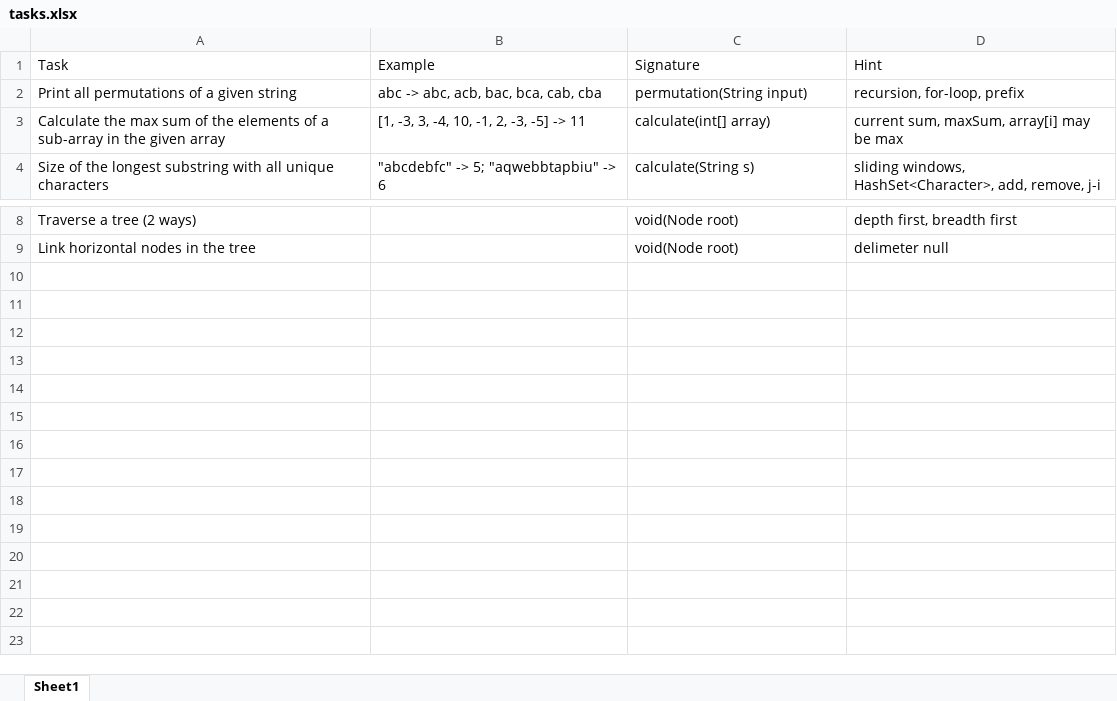
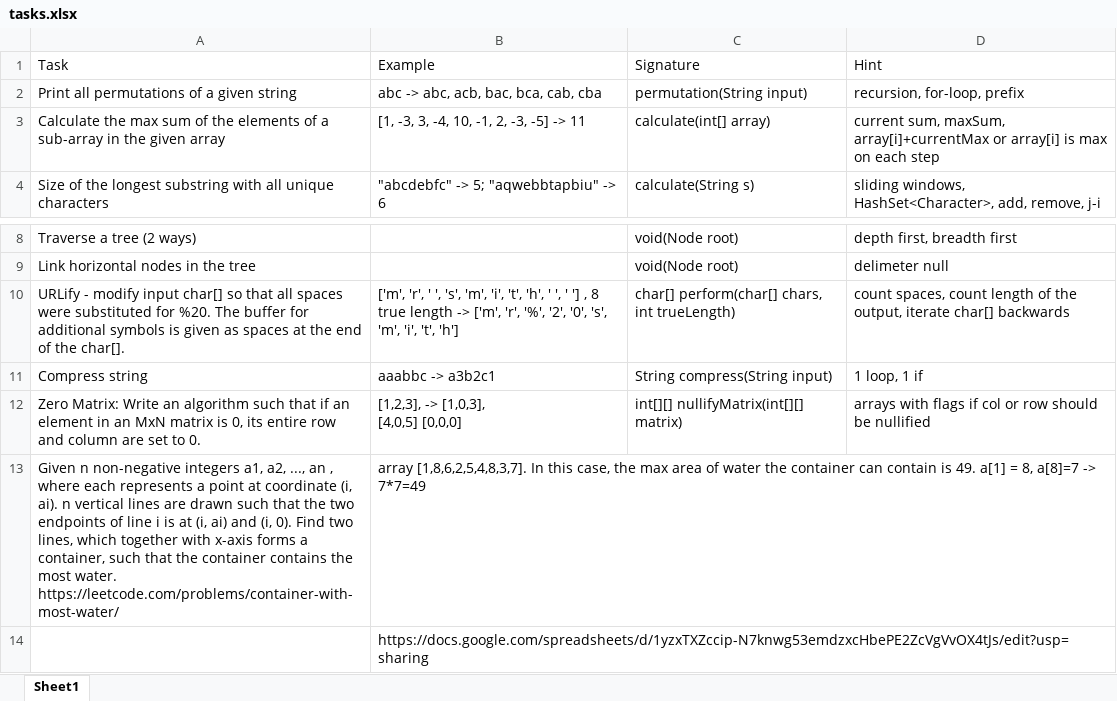
Before and after one commit to Korean88/Algorithms, an Excel workbook: tasks.xlsx, sheet Sheet1, drawn as a sheet; only a part is shown, gaps mark what is left out; values as stored, in another font and other column widths than the file's, no borders; ↵ is a line break in a cell; the diff names each change by its address in the sheet, - before the commit and + after, or states it on an @@ line.

Commit message:
google doc link

```diff
--- a/tasks.xlsx (sheet Sheet1)
+++ b/tasks.xlsx (sheet Sheet1)
-D3 (Hint): …sum, maxSum, array[i] may be max
+D3 (Hint): …sum, maxSum, array[i]+currentMax or array[i] is max on each step
+row 10: URLify - modify input char[] so that all spaces were substituted for %20. The buffer for additional symbols is given as spaces at the end of the char[]. | ['m', 'r', ' ', 's', 'm', 'i', 't', 'h', ' ', ' '] , 8 true length -> ['m', 'r', '%', '2', '0', 's', 'm', 'i', 't', 'h'] | char[] perform(char[] chars, int trueLength) | count spaces, count length of the output, iterate char[] backwards
+row 11: Compress string | aaabbc -> a3b2c1 | String compress(String input) | 1 loop, 1 if
+row 12: Zero Matrix: Write an algorithm such that if an element in an MxN matrix is 0, its entire row and column are set to 0. | [1,2,3], -> [1,0,3], ↵ [4,0,5] [0,0,0] | int[][] nullifyMatrix(int[][] matrix) | arrays with flags if col or row should be nullified
+row 13: Given n non-negative integers a1, a2, ..., an , where each represents a point at coordinate (i, ai). n vertical lines are drawn such that the two endpoints of line i is at (i, ai) and (i, 0). Find two lines, which together with x-axis forms a container, such that the container contains the most water. https://leetcode.com/problems/container-with-most-water/ | array [1,8,6,2,5,4,8,3,7]. In this case, the max area of water the container can contain is 49. a[1] = 8, a[8]=7 -> 7*7=49
+row 14:  | https://docs.google.com/spreadsheets/d/1yzxTXZccip-N7knwg53emdzxcHbePE2ZcVgVvOX4tJs/edit?usp=sharing
```
